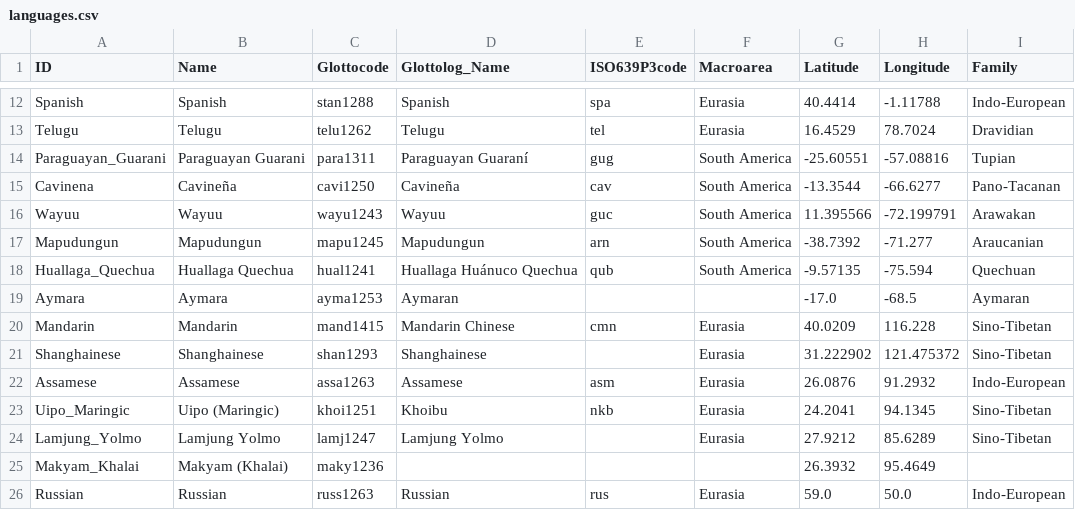
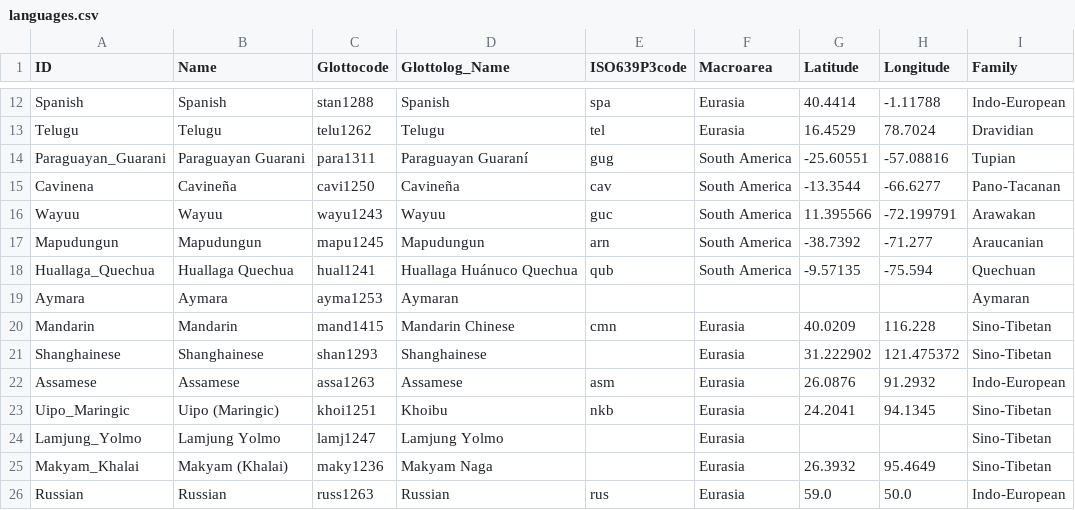
Before and after one commit to numeralbank/cosinus, a CSV file: cldf/languages.csv, drawn as a sheet; only a part is shown, gaps mark what is left out; the diff names each change by its address in the sheet, - before the commit and + after, or states it on an @@ line.

```diff
--- a/cldf/languages.csv
+++ b/cldf/languages.csv
-G19 (Latitude): -17.0
+G19 (Latitude): (empty)
-H19 (Longitude): -68.5
+H19 (Longitude): (empty)
-G24 (Latitude): 27.9212
+G24 (Latitude): (empty)
-H24 (Longitude): 85.6289
+H24 (Longitude): (empty)
-D25 (Glottolog_Name): (empty)
+D25 (Glottolog_Name): Makyam Naga
-F25 (Macroarea): (empty)
+F25 (Macroarea): Eurasia
-I25 (Family): (empty)
+I25 (Family): Sino-Tibetan
```
Also changed, not shown: cldf/parameters.csv, raw/done/irish.tsv, 36 other files.
